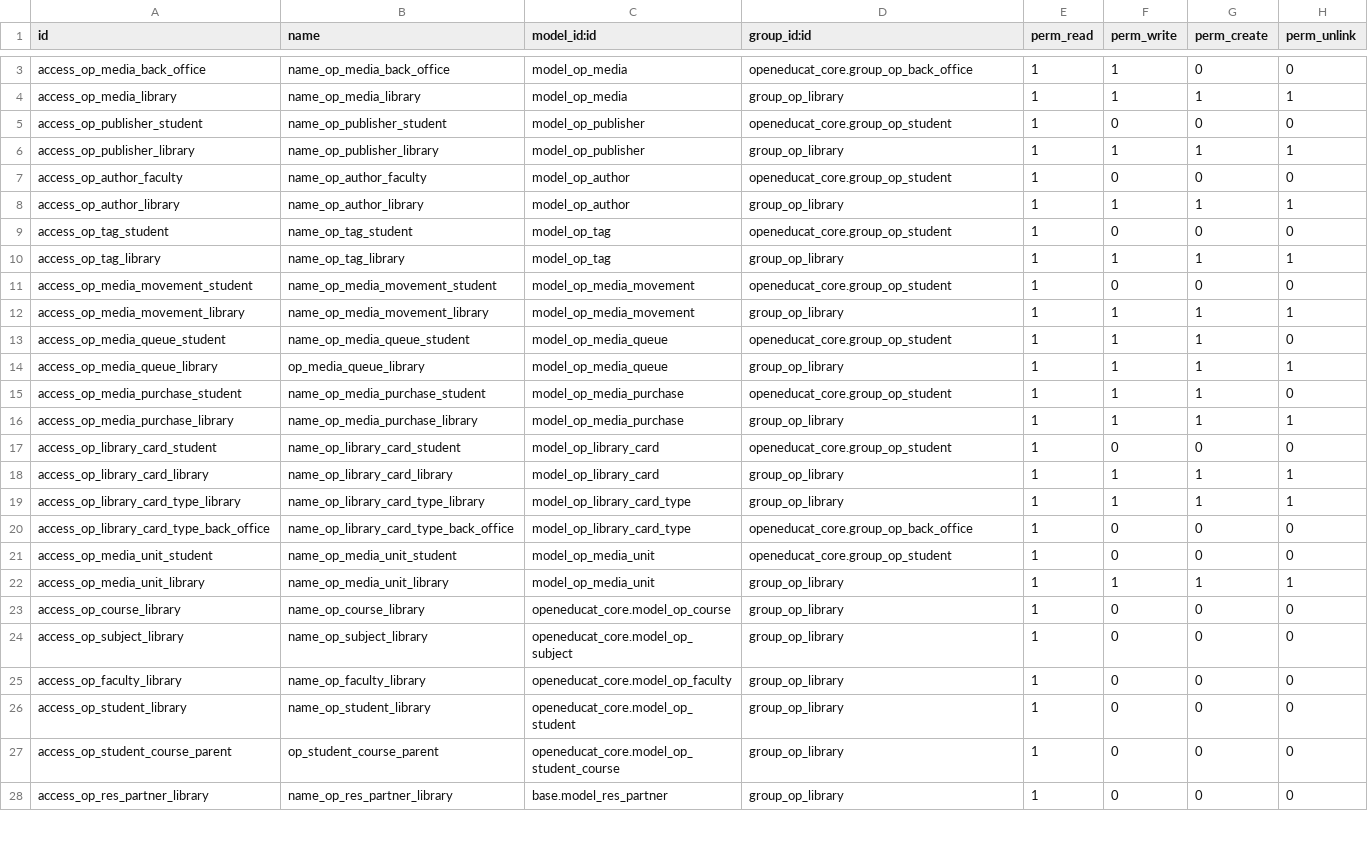
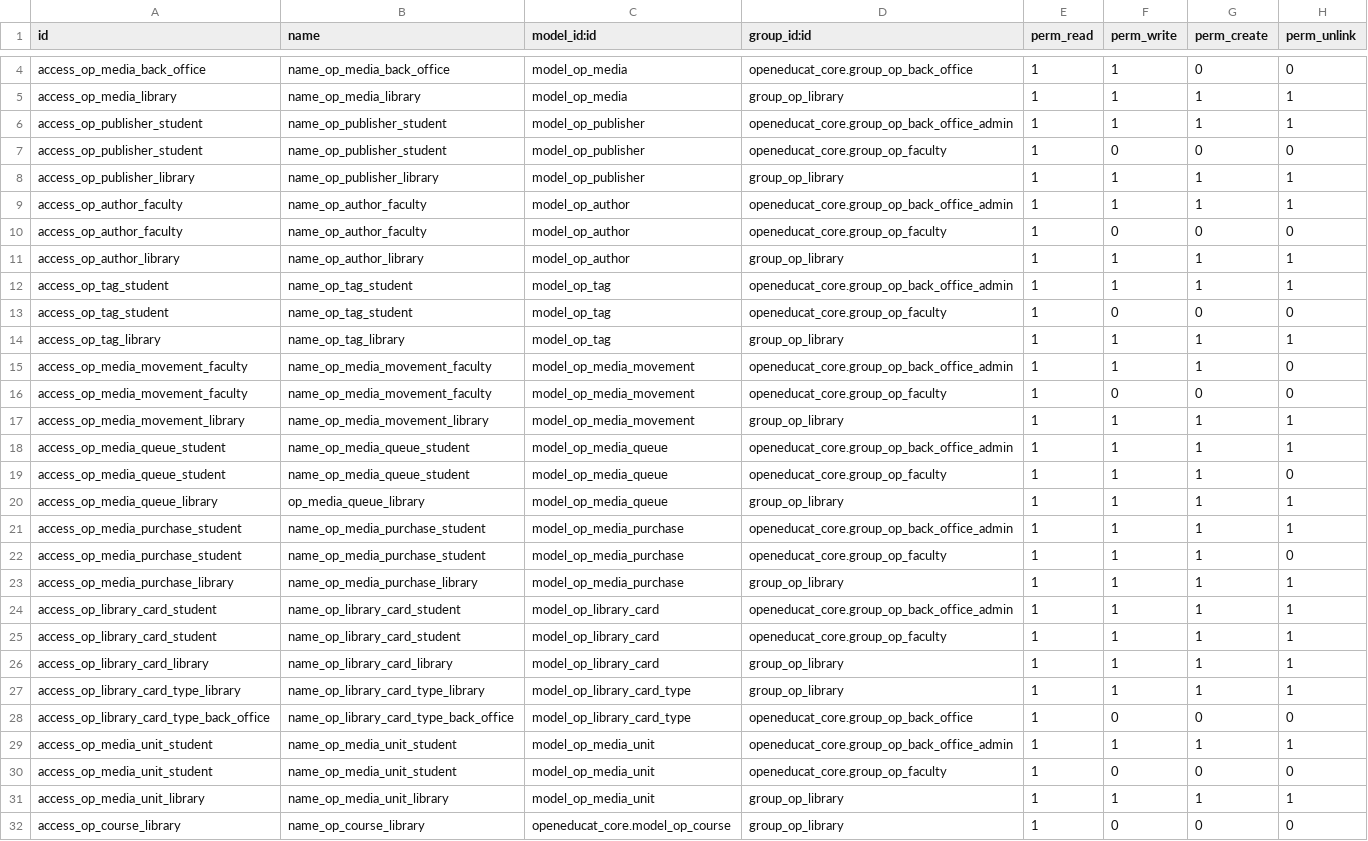
Before and after one commit to openeducat/openeducat_erp, a CSV file: openeducat_library/security/ir.model.access.csv, drawn as a sheet; only a part is shown, gaps mark what is left out; the shorter side is filled out with more unchanged rows; the diff covers the shown part only.

Commit message:
[ADD] new changes for student portal

```diff
--- a/openeducat_library/security/ir.model.access.csv
+++ b/openeducat_library/security/ir.model.access.csv
@@ -4,15 +5,22 @@ access_op_media_back_office,name_op_media_back_office,model_op_media,openeducat_
 access_op_media_library,name_op_media_library,model_op_media,group_op_library,1,1,1,1
-access_op_publisher_student,name_op_publisher_student,model_op_publisher,openeducat_core.group_op_student,1,0,0,0
+access_op_publisher_student,name_op_publisher_student,model_op_publisher,openeducat_core.group_op_back_office_admin,1,1,1,1
+access_op_publisher_student,name_op_publisher_student,model_op_publisher,openeducat_core.group_op_faculty,1,0,0,0
 access_op_publisher_library,name_op_publisher_library,model_op_publisher,group_op_library,1,1,1,1
-access_op_author_faculty,name_op_author_faculty,model_op_author,openeducat_core.group_op_student,1,0,0,0
+access_op_author_faculty,name_op_author_faculty,model_op_author,openeducat_core.group_op_back_office_admin,1,1,1,1
+access_op_author_faculty,name_op_author_faculty,model_op_author,openeducat_core.group_op_faculty,1,0,0,0
 access_op_author_library,name_op_author_library,model_op_author,group_op_library,1,1,1,1
-access_op_tag_student,name_op_tag_student,model_op_tag,openeducat_core.group_op_student,1,0,0,0
+access_op_tag_student,name_op_tag_student,model_op_tag,openeducat_core.group_op_back_office_admin,1,1,1,1
+access_op_tag_student,name_op_tag_student,model_op_tag,openeducat_core.group_op_faculty,1,0,0,0
 access_op_tag_library,name_op_tag_library,model_op_tag,group_op_library,1,1,1,1
-access_op_media_movement_student,name_op_media_movement_student,model_op_media_movement,openeducat_core.group_op_student,1,0,0,0
+access_op_media_movement_faculty,name_op_media_movement_faculty,model_op_media_movement,openeducat_core.group_op_back_office_admin,1,1,1,0
+access_op_media_movement_faculty,name_op_media_movement_faculty,model_op_media_movement,openeducat_core.group_op_faculty,1,0,0,0
 access_op_media_movement_library,name_op_media_movement_library,model_op_media_movement,group_op_library,1,1,1,1
-access_op_media_queue_student,name_op_media_queue_student,model_op_media_queue,openeducat_core.group_op_student,1,1,1,0
+access_op_media_queue_student,name_op_media_queue_student,model_op_media_queue,openeducat_core.group_op_back_office_admin,1,1,1,1
+access_op_media_queue_student,name_op_media_queue_student,model_op_media_queue,openeducat_core.group_op_faculty,1,1,1,0
 access_op_media_queue_library,op_media_queue_library,model_op_media_queue,group_op_library,1,1,1,1
-access_op_media_purchase_student,name_op_media_purchase_student,model_op_media_purchase,openeducat_core.group_op_student,1,1,1,0
+access_op_media_purchase_student,name_op_media_purchase_student,model_op_media_purchase,openeducat_core.group_op_back_office_admin,1,1,1,1
+access_op_media_purchase_student,name_op_media_purchase_student,model_op_media_purchase,openeducat_core.group_op_faculty,1,1,1,0
 access_op_media_purchase_library,name_op_media_purchase_library,model_op_media_purchase,group_op_library,1,1,1,1
-access_op_library_card_student,name_op_library_card_student,model_op_library_card,openeducat_core.group_op_student,1,0,0,0
+access_op_library_card_student,name_op_library_card_student,model_op_library_card,openeducat_core.group_op_back_office_admin,1,1,1,1
+access_op_library_card_student,name_op_library_card_student,model_op_library_card,openeducat_core.group_op_faculty,1,1,1,1
 access_op_library_card_library,name_op_library_card_library,model_op_library_card,group_op_library,1,1,1,1
@@ -20,3 +28,4 @@ access_op_library_card_type_library,name_op_library_card_type_library,model_op_l
 access_op_library_card_type_back_office,name_op_library_card_type_back_office,model_op_library_card_type,openeducat_core.group_op_back_office,1,0,0,0
-access_op_media_unit_student,name_op_media_unit_student,model_op_media_unit,openeducat_core.group_op_student,1,0,0,0
+access_op_media_unit_student,name_op_media_unit_student,model_op_media_unit,openeducat_core.group_op_back_office_admin,1,1,1,1
+access_op_media_unit_student,name_op_media_unit_student,model_op_media_unit,openeducat_core.group_op_faculty,1,0,0,0
 access_op_media_unit_library,name_op_media_unit_library,model_op_media_unit,group_op_library,1,1,1,1
```
Also changed, not shown: 2 added rows and 5 edited cells elsewhere in this file, openeducat_admission/security/ir.model.access.csv, openeducat_assignment/security/ir.model.access.csv, 31 other files.
